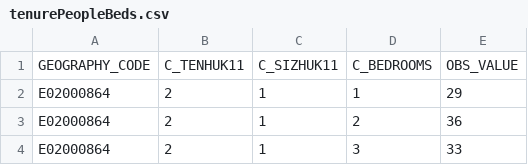
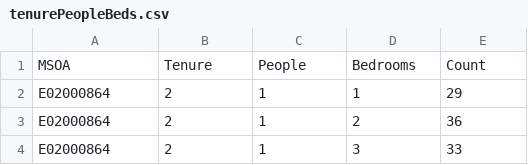
Before and after one commit to virgesmith/demographyMicrosim, a CSV file: households/data/tenurePeopleBeds.csv, drawn as a sheet; only a part is shown; removed rows and columns are numbered as before the commit, all else as after; the diff names each change by its address in the sheet, - before the commit and + after, or states it on an @@ line.

```diff
--- a/households/data/tenurePeopleBeds.csv
+++ b/households/data/tenurePeopleBeds.csv
-row 1: GEOGRAPHY_CODE | C_TENHUK11 | C_SIZHUK11 | C_BEDROOMS | OBS_VALUE
+row 1: MSOA | Tenure | People | Bedrooms | Count
```
Also changed, not shown: households/data/communal.csv, households/data/tenureChType.csv, 5 other files.
